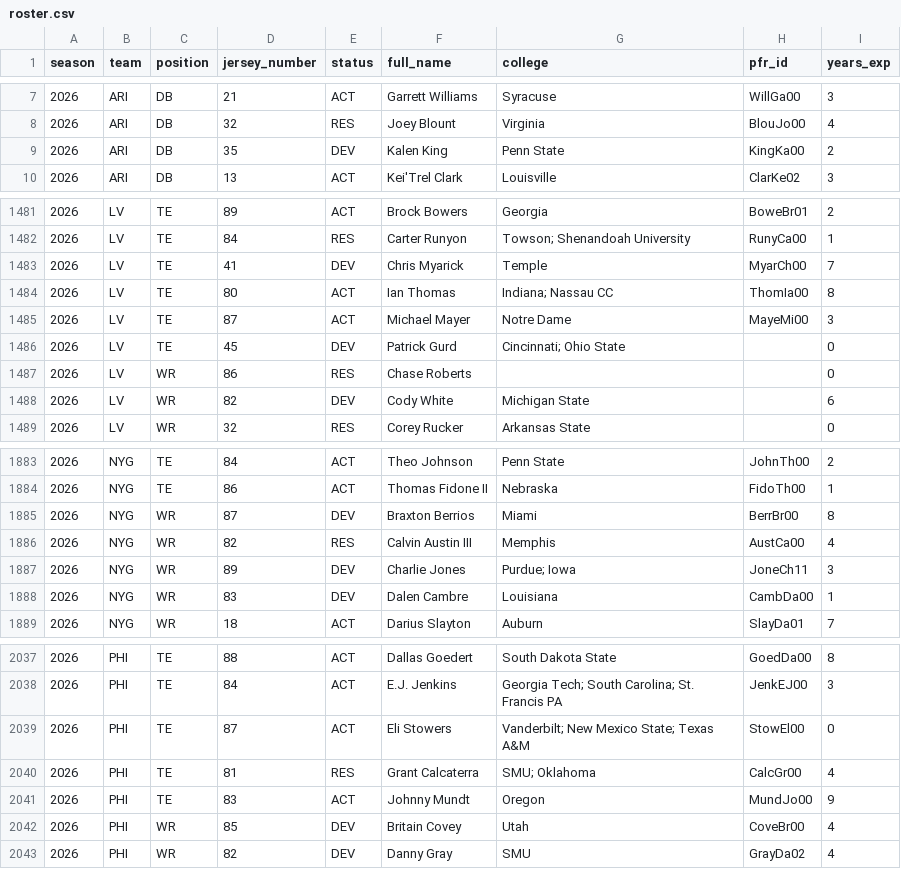
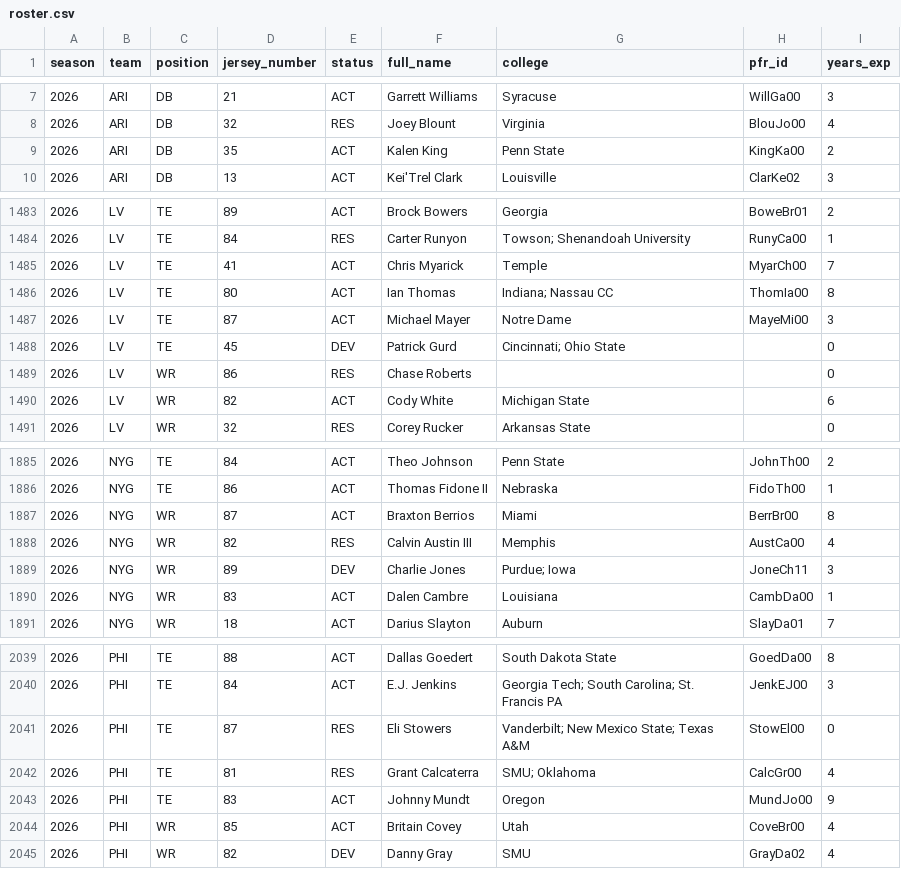
Before and after one commit to athvin/football-pool, a CSV file: data/2026/roster.csv, drawn as a sheet; only a part is shown, gaps mark what is left out; the diff covers the shown part only.

```diff
--- a/data/2026/roster.csv
+++ b/data/2026/roster.csv
@@ -8,3 +8,3 @@ season,team,position,jersey_number,status,full_name,college,pfr_id,years_exp
 2026,ARI,DB,32,RES,Joey Blount,Virginia,BlouJo00,4
-2026,ARI,DB,35,DEV,Kalen King,Penn State,KingKa00,2
+2026,ARI,DB,35,ACT,Kalen King,Penn State,KingKa00,2
 2026,ARI,DB,13,ACT,Kei'Trel Clark,Louisville,ClarKe02,3
@@ -1482,3 +1484,3 @@ season,team,position,jersey_number,status,full_name,college,pfr_id,years_exp
 2026,LV,TE,84,RES,Carter Runyon,Towson; Shenandoah University,RunyCa00,1
-2026,LV,TE,41,DEV,Chris Myarick,Temple,MyarCh00,7
+2026,LV,TE,41,ACT,Chris Myarick,Temple,MyarCh00,7
 2026,LV,TE,80,ACT,Ian Thomas,Indiana; Nassau CC,ThomIa00,8
@@ -1487,3 +1489,3 @@ season,team,position,jersey_number,status,full_name,college,pfr_id,years_exp
 2026,LV,WR,86,RES,Chase Roberts,,,0
-2026,LV,WR,82,DEV,Cody White,Michigan State,,6
+2026,LV,WR,82,ACT,Cody White,Michigan State,,6
 2026,LV,WR,32,RES,Corey Rucker,Arkansas State,,0
@@ -1884,6 +1886,6 @@ season,team,position,jersey_number,status,full_name,college,pfr_id,years_exp
 2026,NYG,TE,86,ACT,Thomas Fidone II,Nebraska,FidoTh00,1
-2026,NYG,WR,87,DEV,Braxton Berrios,Miami,BerrBr00,8
+2026,NYG,WR,87,ACT,Braxton Berrios,Miami,BerrBr00,8
 2026,NYG,WR,82,RES,Calvin Austin III,Memphis,AustCa00,4
 2026,NYG,WR,89,DEV,Charlie Jones,Purdue; Iowa,JoneCh11,3
-2026,NYG,WR,83,DEV,Dalen Cambre,Louisiana,CambDa00,1
+2026,NYG,WR,83,ACT,Dalen Cambre,Louisiana,CambDa00,1
 2026,NYG,WR,18,ACT,Darius Slayton,Auburn,SlayDa01,7
@@ -2038,6 +2040,6 @@ season,team,position,jersey_number,status,full_name,college,pfr_id,years_exp
 2026,PHI,TE,84,ACT,E.J. Jenkins,Georgia Tech; South Carolina; St. Francis PA,JenkEJ00,3
-2026,PHI,TE,87,ACT,Eli Stowers,Vanderbilt; New Mexico State; Texas A&M,StowEl00,0
+2026,PHI,TE,87,RES,Eli Stowers,Vanderbilt; New Mexico State; Texas A&M,StowEl00,0
 2026,PHI,TE,81,RES,Grant Calcaterra,SMU; Oklahoma,CalcGr00,4
 2026,PHI,TE,83,ACT,Johnny Mundt,Oregon,MundJo00,9
-2026,PHI,WR,85,DEV,Britain Covey,Utah,CoveBr00,4
+2026,PHI,WR,85,ACT,Britain Covey,Utah,CoveBr00,4
 2026,PHI,WR,82,DEV,Danny Gray,SMU,GrayDa02,4
```
Also changed, not shown: 2 added rows and 40 edited cells elsewhere in this file, data/2026/games.csv.
